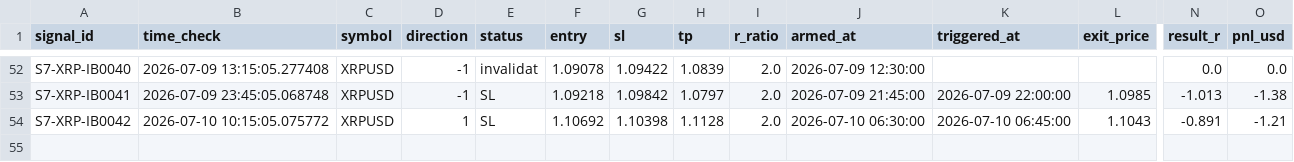
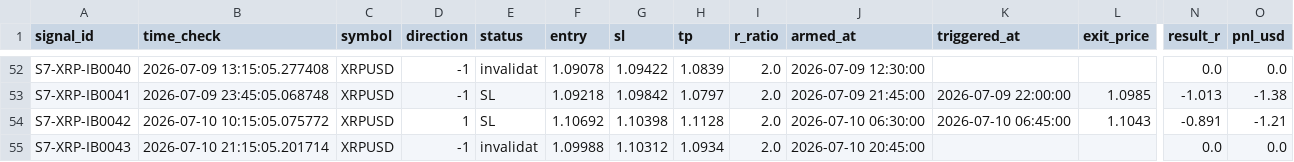
Before and after one commit to alexandrutarnicer-ai/trading-bot, a CSV file: data/live_signals/session7/outcomes.csv, drawn as a sheet; only a part is shown, gaps mark what is left out; rows hold the shown columns only; the diff names each change by its address in the sheet, - before the commit and + after, or states it on an @@ line.

```diff
--- a/data/live_signals/session7/outcomes.csv
+++ b/data/live_signals/session7/outcomes.csv
+row 55: S7-XRP-IB0043 | 2026-07-10 21:15:05.201714 | XRPUSD | -1 | invalidat | 1.09988 | 1.10312 | 1.0934 | 2.0 | 2026-07-10 20:45:00 |  |  | 0.0 | 0.0
```
Also changed, not shown: data/live_signals/session16/outcomes.csv, data/live_signals/session7/signals.csv.
